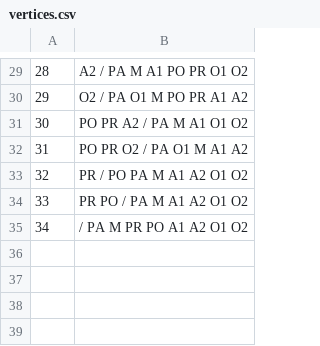
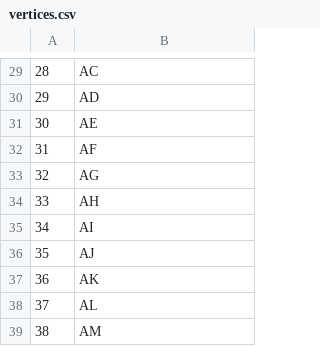
Before and after one commit to Ericles-Porty/MONLEVADE-SEARCH, a CSV file: vertices.csv, drawn as a sheet; only a part is shown, gaps mark what is left out; the diff covers the shown part only.

```diff
--- a/vertices.csv
+++ b/vertices.csv
@@ -29,7 +29,11 @@
-28;A2 / PA M A1 PO PR O1 O2
-29;O2 / PA O1 M PO PR A1 A2
-30;PO PR A2 / PA M A1 O1 O2
-31;PO PR O2 / PA O1 M A1 A2
-32;PR / PO PA M A1 A2 O1 O2
-33;PR PO / PA M A1 A2 O1 O2
-34;/ PA M PR PO A1 A2 O1 O2
+28;AC
+29;AD
+30;AE
+31;AF
+32;AG
+33;AH
+34;AI
+35;AJ
+36;AK
+37;AL
+38;AM
```
Also changed, not shown: 28 edited cells elsewhere in this file, 5 other files.
